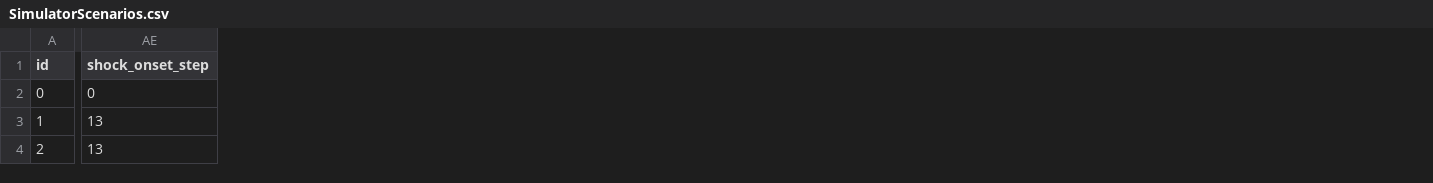
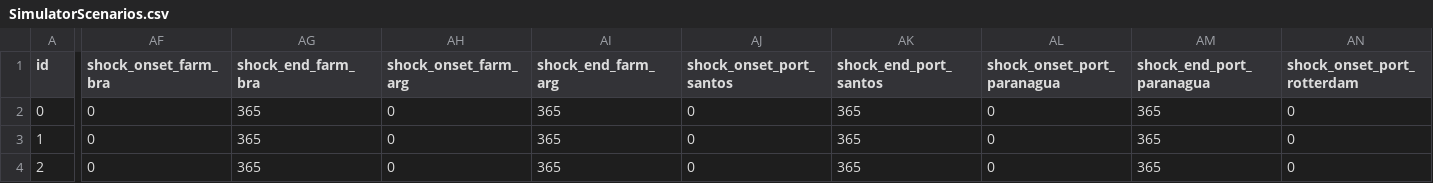
Before and after one commit to PROVIDER-Project/simenv, a CSV file: src/provider_simenv/data/input/SimulatorScenarios.csv, drawn as a sheet; only a part is shown, gaps mark what is left out; removed rows and columns are numbered as before the commit, all else as after; the diff covers the shown part only; the diff names each change by its address in the sheet, - before the commit and + after, or states it on an @@ line.

```diff
--- a/src/provider_simenv/data/input/SimulatorScenarios.csv
+++ b/src/provider_simenv/data/input/SimulatorScenarios.csv
-column AE (shock_onset_step), rows 2-4: 0 | 13 | 13
+column AF (shock_onset_farm_bra), rows 2-4: all 0
+column AG (shock_end_farm_bra), rows 2-4: all 365
+column AH (shock_onset_farm_arg), rows 2-4: all 0
+column AI (shock_end_farm_arg), rows 2-4: all 365
+column AJ (shock_onset_port_santos), rows 2-4: all 0
+column AK (shock_end_port_santos), rows 2-4: all 365
+column AL (shock_onset_port_paranagua), rows 2-4: all 0
+column AM (shock_end_port_paranagua), rows 2-4: all 365
+column AN (shock_onset_port_rotterdam), rows 2-4: all 0
```
Also changed, not shown: 11 added columns and 8 edited cells elsewhere in this file, src/provider_simenv/data/input/SimulatorScenarios_template.csv, 8 other files.
